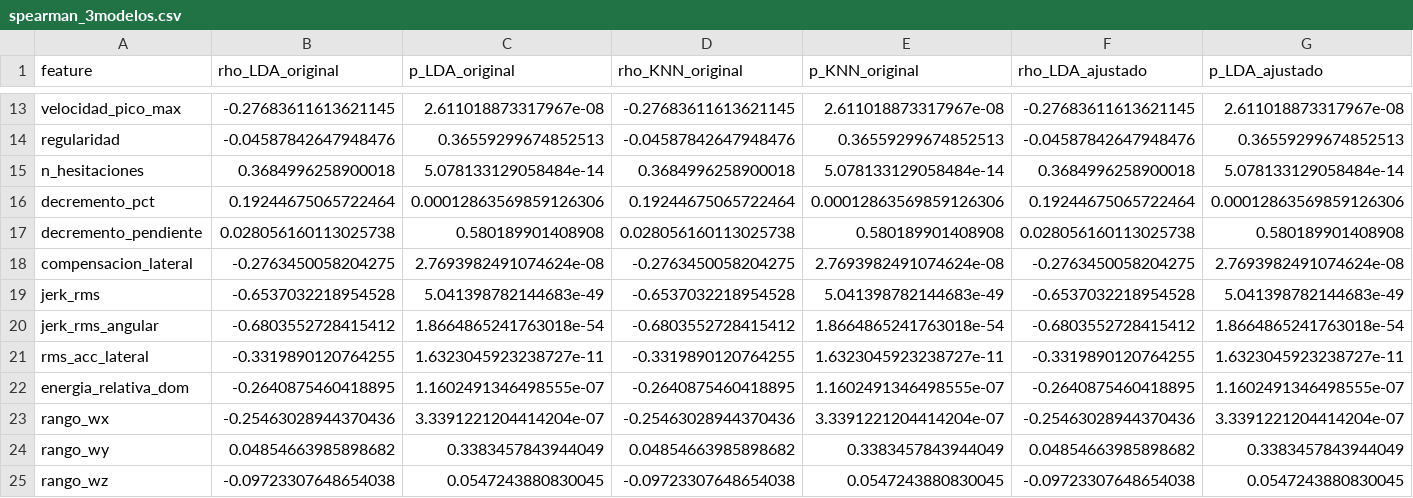
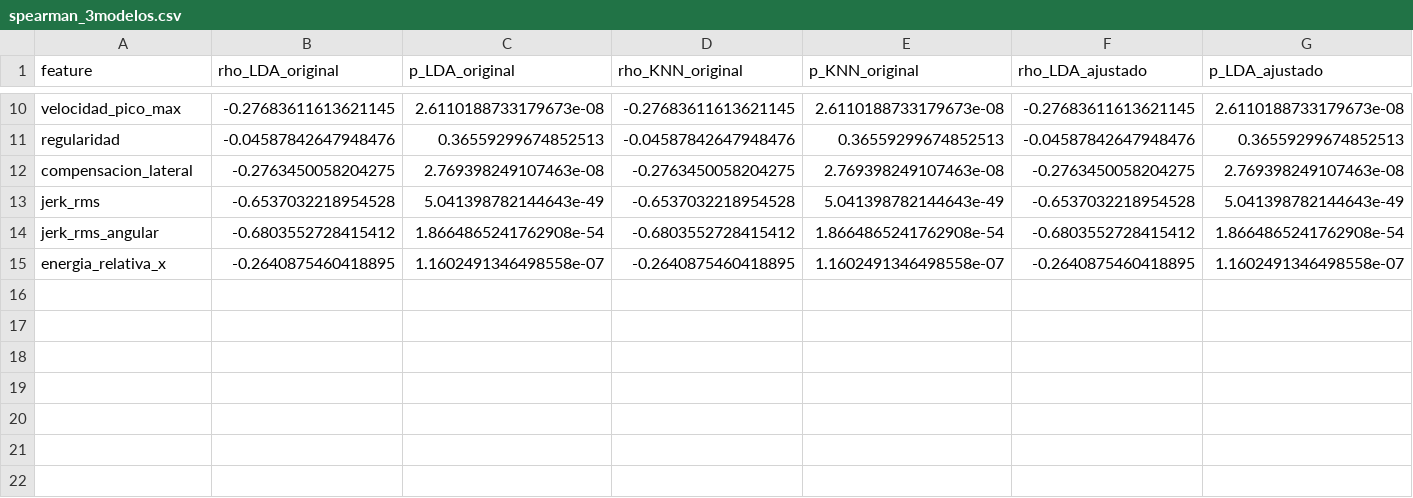
Before and after one commit to davidone007/UPDRS-hand-movement-analysis-ai, a CSV file: imu_analysis/resultados_pronosupina_completo/tablas/spearman_3modelos.csv, drawn as a sheet; only a part is shown, gaps mark what is left out; removed rows and columns are numbered as before the commit, all else as after; the diff covers the shown part only; the diff names each change by its address in the sheet, - before the commit and + after, or states it on an @@ line.

```diff
--- a/imu_analysis/resultados_pronosupina_completo/tablas/spearman_3modelos.csv
+++ b/imu_analysis/resultados_pronosupina_completo/tablas/spearman_3modelos.csv
-C10 (p_LDA_original): 2.611018873317967e-08
+C10 (p_LDA_original): 2.6110188733179673e-08
-E10 (p_KNN_original): 2.611018873317967e-08
+E10 (p_KNN_original): 2.6110188733179673e-08
-G10 (p_LDA_ajustado): 2.611018873317967e-08
+G10 (p_LDA_ajustado): 2.6110188733179673e-08
-row 15: n_hesitaciones | 0.3684996258900018 | 5.078133129058484e-14 | 0.3684996258900018 | 5.078133129058484e-14 | 0.3684996258900018 | 5.078133129058484e-14
-row 16: decremento_pct | 0.19244675065722464 | 0.00012863569859126306 | 0.19244675065722464 | 0.00012863569859126306 | 0.19244675065722464 | 0.00012863569859126306
-row 17: decremento_pendiente | 0.028056160113025738 | 0.580189901408908 | 0.028056160113025738 | 0.580189901408908 | 0.028056160113025738 | 0.580189901408908
-C12 (p_LDA_original): 2.7693982491074624e-08
+C12 (p_LDA_original): 2.769398249107463e-08
-E12 (p_KNN_original): 2.7693982491074624e-08
+E12 (p_KNN_original): 2.769398249107463e-08
-G12 (p_LDA_ajustado): 2.7693982491074624e-08
+G12 (p_LDA_ajustado): 2.769398249107463e-08
-C13 (p_LDA_original): 5.041398782144683e-49
+C13 (p_LDA_original): 5.041398782144643e-49
-E13 (p_KNN_original): 5.041398782144683e-49
+E13 (p_KNN_original): 5.041398782144643e-49
-G13 (p_LDA_ajustado): 5.041398782144683e-49
+G13 (p_LDA_ajustado): 5.041398782144643e-49
-C14 (p_LDA_original): 1.8664865241763018e-54
+C14 (p_LDA_original): 1.8664865241762908e-54
-E14 (p_KNN_original): 1.8664865241763018e-54
+E14 (p_KNN_original): 1.8664865241762908e-54
-G14 (p_LDA_ajustado): 1.8664865241763018e-54
+G14 (p_LDA_ajustado): 1.8664865241762908e-54
-row 21: rms_acc_lateral | -0.3319890120764255 | 1.6323045923238727e-11 | -0.3319890120764255 | 1.6323045923238727e-11 | -0.3319890120764255 | 1.6323045923238727e-11
-A15 (feature): energia_relativa_dom
+A15 (feature): energia_relativa_x
-C15 (p_LDA_original): 1.1602491346498555e-07
+C15 (p_LDA_original): 1.1602491346498558e-07
-E15 (p_KNN_original): 1.1602491346498555e-07
+E15 (p_KNN_original): 1.1602491346498558e-07
-G15 (p_LDA_ajustado): 1.1602491346498555e-07
+G15 (p_LDA_ajustado): 1.1602491346498558e-07
-row 23: rango_wx | -0.25463028944370436 | 3.3391221204414204e-07 | -0.25463028944370436 | 3.3391221204414204e-07 | -0.25463028944370436 | 3.3391221204414204e-07
-row 24: rango_wy | 0.04854663985898682 | 0.3383457843944049 | 0.04854663985898682 | 0.3383457843944049 | 0.04854663985898682 | 0.3383457843944049
-row 25: rango_wz | -0.09723307648654038 | 0.0547243880830045 | -0.09723307648654038 | 0.0547243880830045 | -0.09723307648654038 | 0.0547243880830045
```
Also changed, not shown: 3 removed rows and 27 edited cells elsewhere in this file, imu_analysis/resultados_pronosupina_completo/tablas/comparacion_manos_3modelos.csv, imu_analysis/resultados_pronosupina_completo/tablas/descriptivo_por_score.csv, 48 other files.
